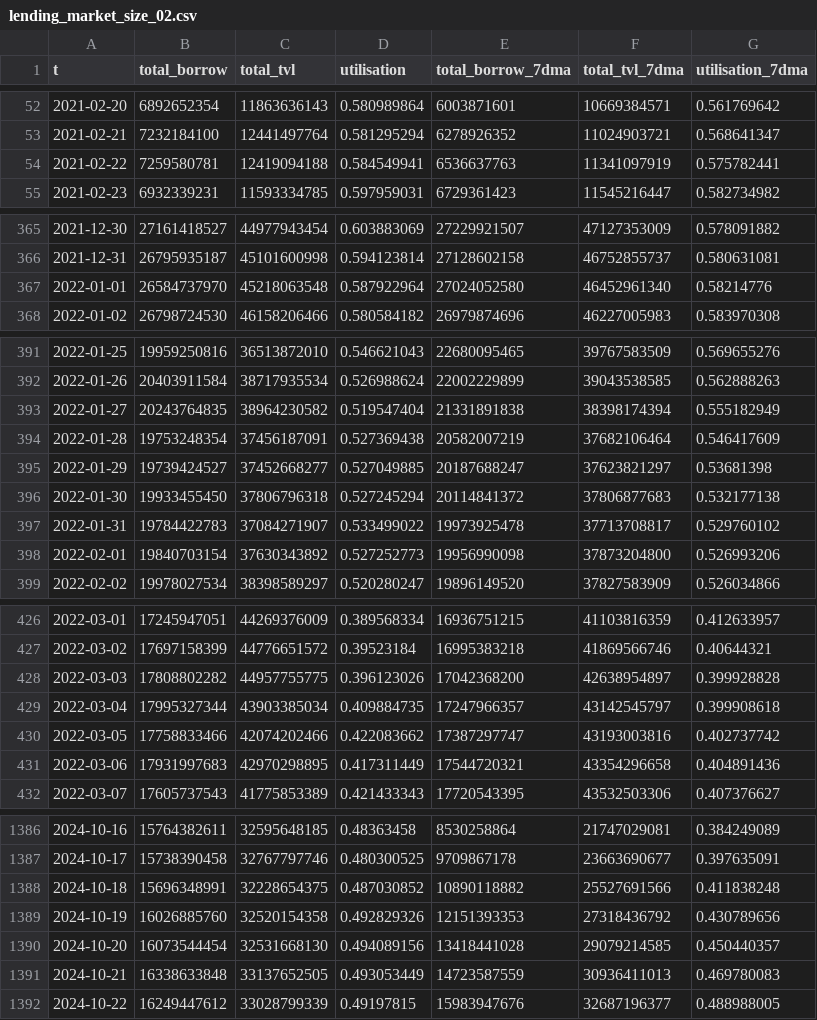
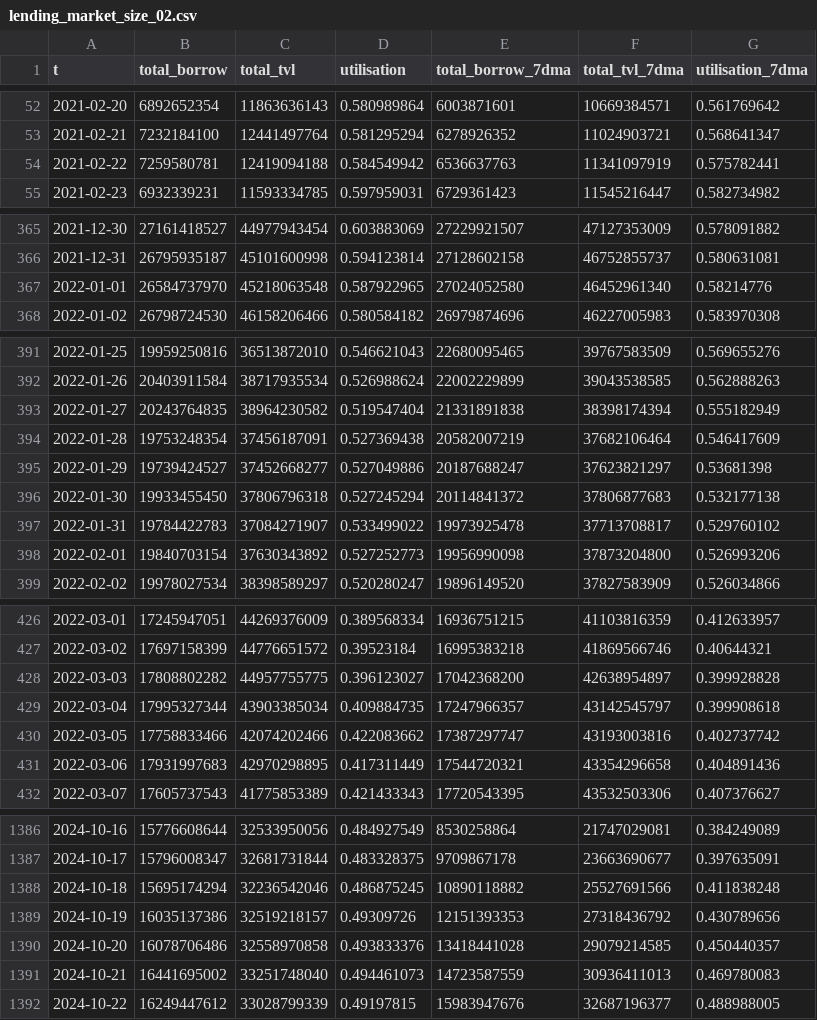
Before and after one commit to CryptoVizArt/glassnode_chart, a CSV file: data/lending_market_size_02.csv, drawn as a sheet; only a part is shown, gaps mark what is left out; the diff covers the shown part only.

```diff
--- a/data/lending_market_size_02.csv
+++ b/data/lending_market_size_02.csv
@@ -53,3 +53,3 @@
 2021-02-21,7232184100,12441497764,0.581295294,6278926352,11024903721,0.568641347
-2021-02-22,7259580781,12419094188,0.584549941,6536637763,11341097919,0.575782441
+2021-02-22,7259580781,12419094188,0.584549942,6536637763,11341097919,0.575782441
 2021-02-23,6932339231,11593334785,0.597959031,6729361423,11545216447,0.582734982
@@ -366,3 +366,3 @@
 2021-12-31,26795935187,45101600998,0.594123814,27128602158,46752855737,0.580631081
-2022-01-01,26584737970,45218063548,0.587922964,27024052580,46452961340,0.58214776
+2022-01-01,26584737970,45218063548,0.587922965,27024052580,46452961340,0.58214776
 2022-01-02,26798724530,46158206466,0.580584182,26979874696,46227005983,0.583970308
@@ -394,3 +394,3 @@
 2022-01-28,19753248354,37456187091,0.527369438,20582007219,37682106464,0.546417609
-2022-01-29,19739424527,37452668277,0.527049885,20187688247,37623821297,0.53681398
+2022-01-29,19739424527,37452668277,0.527049886,20187688247,37623821297,0.53681398
 2022-01-30,19933455450,37806796318,0.527245294,20114841372,37806877683,0.532177138
@@ -427,3 +427,3 @@
 2022-03-02,17697158399,44776651572,0.39523184,16995383218,41869566746,0.40644321
-2022-03-03,17808802282,44957755775,0.396123026,17042368200,42638954897,0.399928828
+2022-03-03,17808802282,44957755775,0.396123027,17042368200,42638954897,0.399928828
 2022-03-04,17995327344,43903385034,0.409884735,17247966357,43142545797,0.399908618
@@ -1386,7 +1386,7 @@
-2024-10-16,15764382611,32595648185,0.48363458,8530258864,21747029081,0.384249089
-2024-10-17,15738390458,32767797746,0.480300525,9709867178,23663690677,0.397635091
-2024-10-18,15696348991,32228654375,0.487030852,10890118882,25527691566,0.411838248
-2024-10-19,16026885760,32520154358,0.492829326,12151393353,27318436792,0.430789656
-2024-10-20,16073544454,32531668130,0.494089156,13418441028,29079214585,0.450440357
-2024-10-21,16338633848,33137652505,0.493053449,14723587559,30936411013,0.469780083
+2024-10-16,15776608644,32533950056,0.484927549,8530258864,21747029081,0.384249089
+2024-10-17,15796008347,32681731844,0.483328375,9709867178,23663690677,0.397635091
+2024-10-18,15695174294,32236542046,0.486875245,10890118882,25527691566,0.411838248
+2024-10-19,16035137386,32519218157,0.49309726,12151393353,27318436792,0.430789656
+2024-10-20,16078706486,32558970858,0.493833376,13418441028,29079214585,0.450440357
+2024-10-21,16441695002,33251748040,0.494461073,14723587559,30936411013,0.469780083
 2024-10-22,16249447612,33028799339,0.49197815,15983947676,32687196377,0.488988005
```
Also changed, not shown: 41 edited cells elsewhere in this file, 1 other file.
